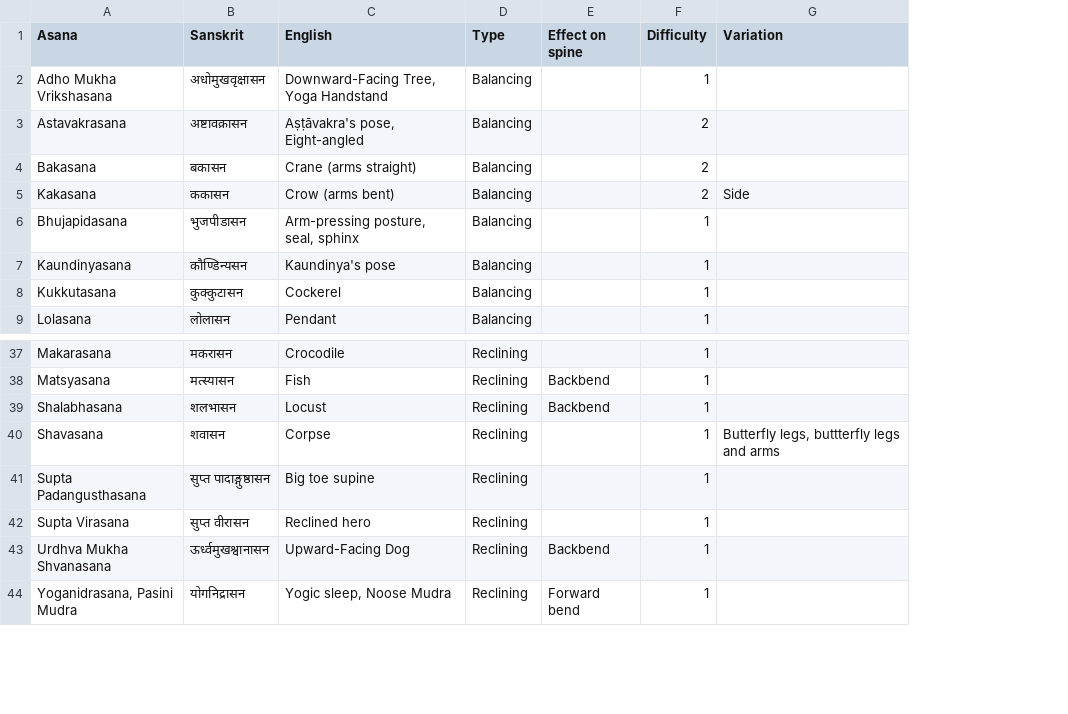
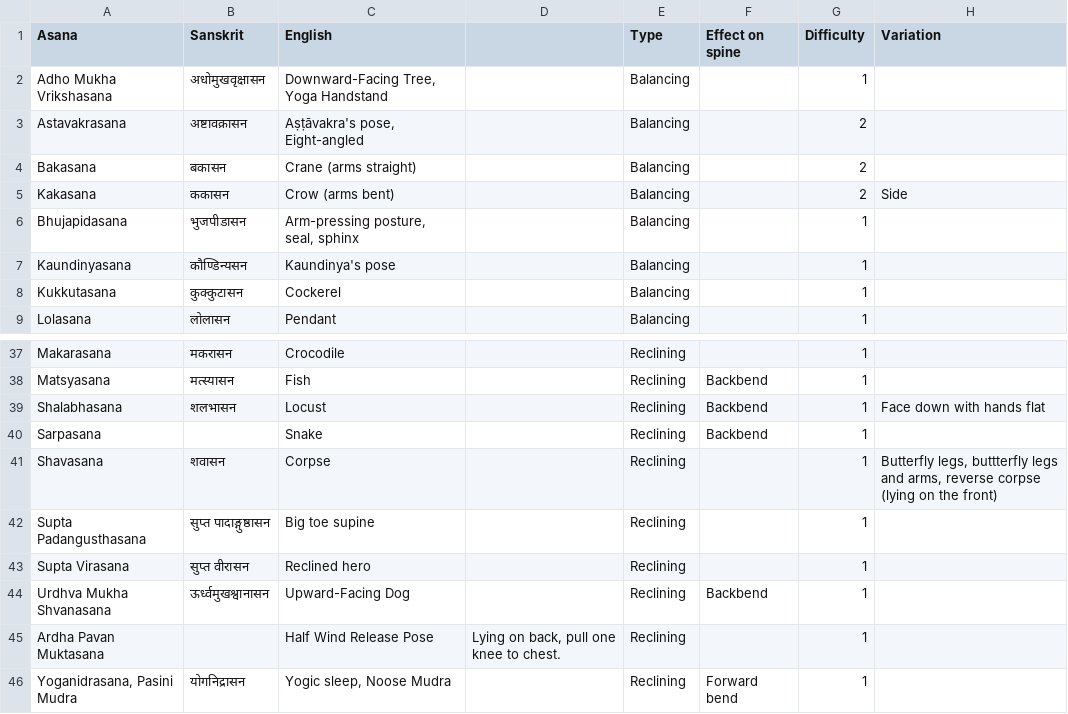
Before and after one commit to deanturpin/yogr, a CSV file: asana.csv, drawn as a sheet; only a part is shown, gaps mark what is left out; addresses are those after the commit; the diff names each change by its address in the sheet, - before the commit and + after, or states it on an @@ line.

Commit message:
Add description column

```diff
--- a/asana.csv
+++ b/asana.csv
+column D, empty
-H39 (Variation): (empty)
+H39 (Variation): Face down with hands flat
+row 40: Sarpasana |  | Snake |  | Reclining | Backbend | 1
-H41 (Variation): …legs and arms
+H41 (Variation): …legs and arms, reverse corpse (lying on the front)
+row 45: Ardha Pavan Muktasana |  | Half Wind Release Pose | Lying on back, pull one knee to chest. | Reclining |  | 1
```
Also changed, not shown: 1 other file.
